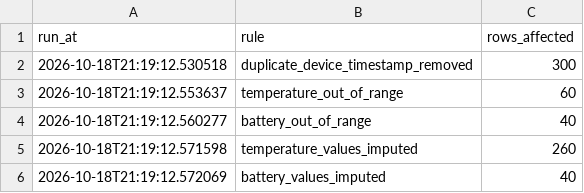
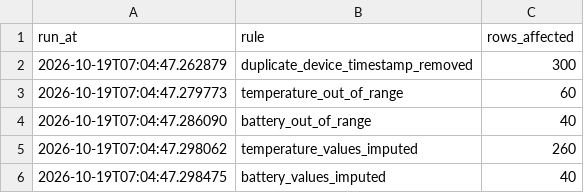
Before and after one commit to damianrolivier/iot_data_governance_platform, a CSV file: exports/data_quality_log.csv, drawn as a sheet.

```diff
--- a/exports/data_quality_log.csv
+++ b/exports/data_quality_log.csv
@@ -1,6 +1,6 @@
 run_at,rule,rows_affected
-2026-10-18T21:19:12.530518,duplicate_device_timestamp_removed,300
-2026-10-18T21:19:12.553637,temperature_out_of_range,60
-2026-10-18T21:19:12.560277,battery_out_of_range,40
-2026-10-18T21:19:12.571598,temperature_values_imputed,260
-2026-10-18T21:19:12.572069,battery_values_imputed,40
+2026-10-19T07:04:47.262879,duplicate_device_timestamp_removed,300
+2026-10-19T07:04:47.279773,temperature_out_of_range,60
+2026-10-19T07:04:47.286090,battery_out_of_range,40
+2026-10-19T07:04:47.298062,temperature_values_imputed,260
+2026-10-19T07:04:47.298475,battery_values_imputed,40
```
Also changed, not shown: exports/data_quality_checks.csv, 1 other file.
